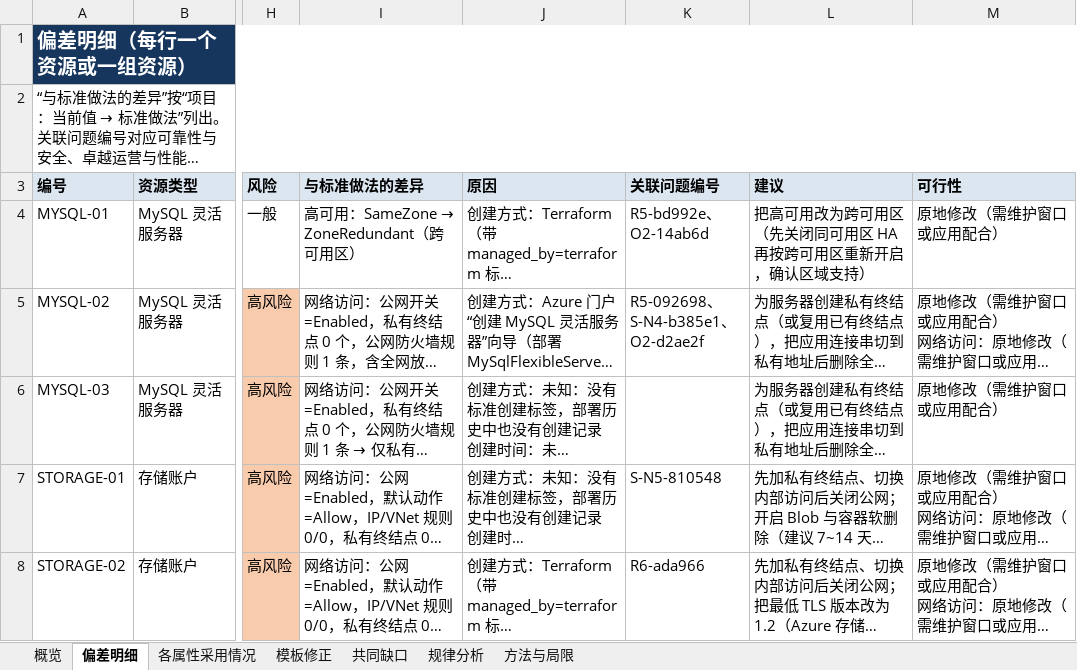
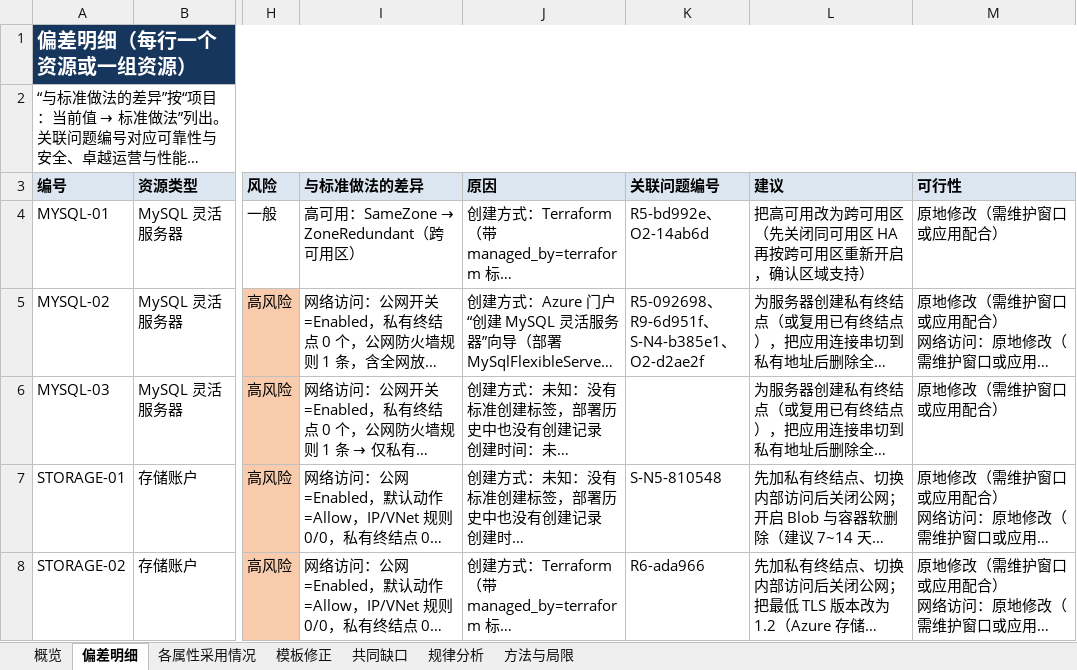
Before and after one commit to linkinchow/azure-inspection, an Excel workbook: examples/sample-output/Contoso_Azure巡检报告_2026年10月/05_同类资源配置对比明细.xlsx, sheet 偏差明细, drawn as a sheet; only a part is shown, gaps mark what is left out; long unchanged cells end in …; values as stored, in another font and other column widths than the file's, no borders; the diff names each change by its address in the sheet, - before the commit and + after, or states it on an @@ line.

```diff
--- a/examples/sample-output/Contoso_Azure巡检报告_2026年10月/05_同类资源配置对比明细.xlsx (sheet 偏差明细)
+++ b/examples/sample-output/Contoso_Azure巡检报告_2026年10月/05_同类资源配置对比明细.xlsx (sheet 偏差明细)
-K5 (关联问题编号): R5-092698、S-N4-b385e1、O2-d2ae2f
+K5 (关联问题编号): R5-092698、R9-6d951f、S-N4-b385e1、O2-d2ae2f
```
Also changed, not shown: charts or pictures, examples/sample-output/Contoso_Azure巡检报告_2026年10月/01_9月月度成本巡检报告.xlsx, examples/sample-output/Contoso_Azure巡检报告_2026年10月/02_虚拟机利用率与规格优化.xlsx, 20 other files.
